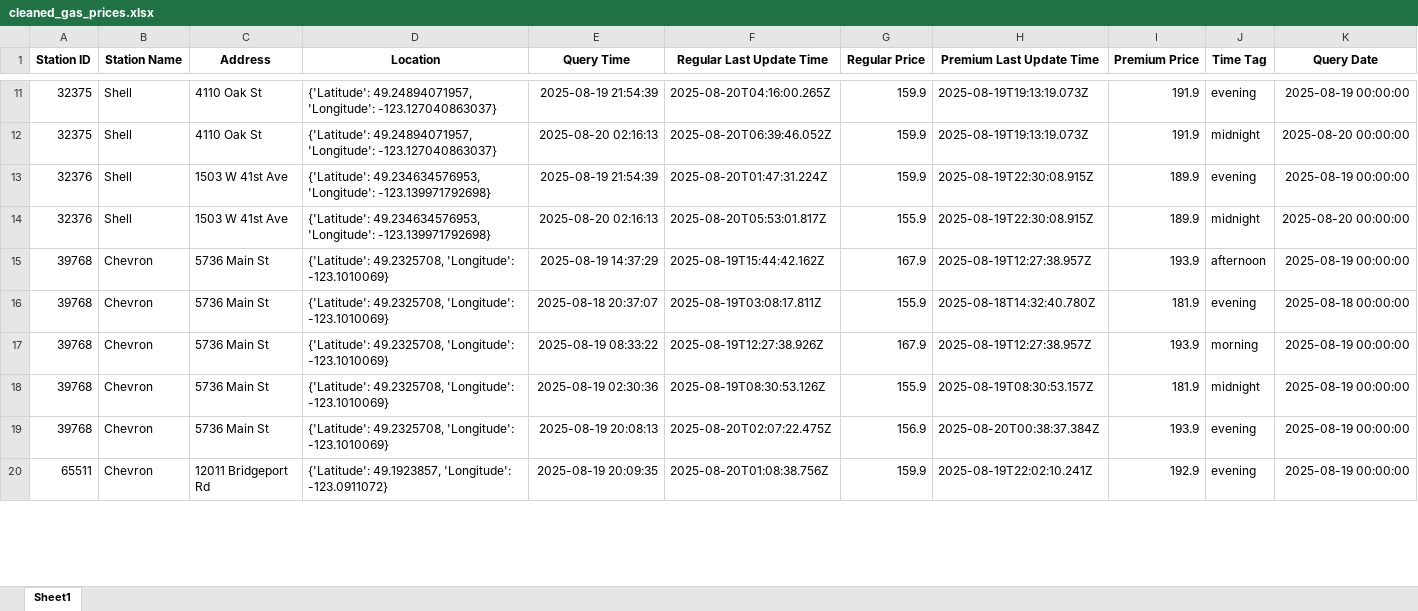
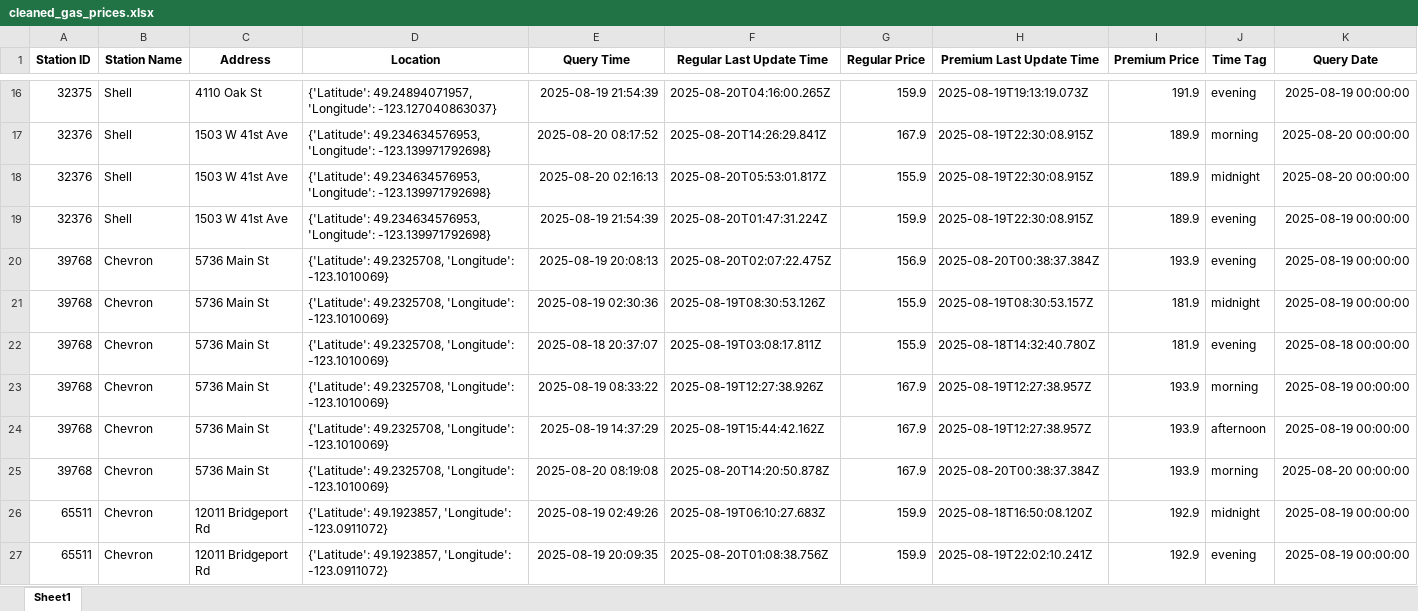
Before and after one commit to QAQ0701/GasPriceAnalysis, an Excel workbook: data/cleaned_gas_prices.xlsx, sheet Sheet1, drawn as a sheet; only a part is shown, gaps mark what is left out; values as stored, in another font and other column widths than the file's, no borders; addresses are those after the commit; the diff covers the shown part only; the diff names each change by its address in the sheet, - before the commit and + after, or states it on an @@ line.

```diff
--- a/data/cleaned_gas_prices.xlsx (sheet Sheet1)
+++ b/data/cleaned_gas_prices.xlsx (sheet Sheet1)
@@ row 12 moved to row 15: 32375 @@
+row 17: 32376 | Shell | 1503 W 41st Ave | {'Latitude': 49.234634576953, 'Longitude': -123.139971792698} | 2025-08-20 08:17:52 | 2025-08-20T14:26:29.841Z | 167.9 | 2025-08-19T22:30:08.915Z | 189.9 | morning | 2025-08-20 00:00:00
@@ row 14 moved to row 18: 32376 @@
+row 20: 39768 | Chevron | 5736 Main St | {'Latitude': 49.2325708, 'Longitude': -123.1010069} | 2025-08-19 20:08:13 | 2025-08-20T02:07:22.475Z | 156.9 | 2025-08-20T00:38:37.384Z | 193.9 | evening | 2025-08-19 00:00:00
@@ row 18 moved to row 21: 39768 @@
@@ row 15 moved to row 24: 39768 @@
-E25 (Query Time): 2025-08-19 20:08:13
+E25 (Query Time): 2025-08-20 08:19:08
-F25 (Regular Last Update Time): 2025-08-20T02:07:22.475Z
+F25 (Regular Last Update Time): 2025-08-20T14:20:50.878Z
-G25 (Regular Price): 156.9
+G25 (Regular Price): 167.9
-J25 (Time Tag): evening
+J25 (Time Tag): morning
-K25 (Query Date): 2025-08-19 00:00:00
+K25 (Query Date): 2025-08-20 00:00:00
+row 26: 65511 | Chevron | 12011 Bridgeport Rd | {'Latitude': 49.1923857, 'Longitude': -123.0911072} | 2025-08-19 02:49:26 | 2025-08-19T06:10:27.683Z | 159.9 | 2025-08-18T16:50:08.120Z | 192.9 | midnight | 2025-08-19 00:00:00
```
Also changed, not shown: 49 added rows, 95 moved rows and 81 edited cells elsewhere in this sheet, data/gas_prices.xlsx, 4 other files.
